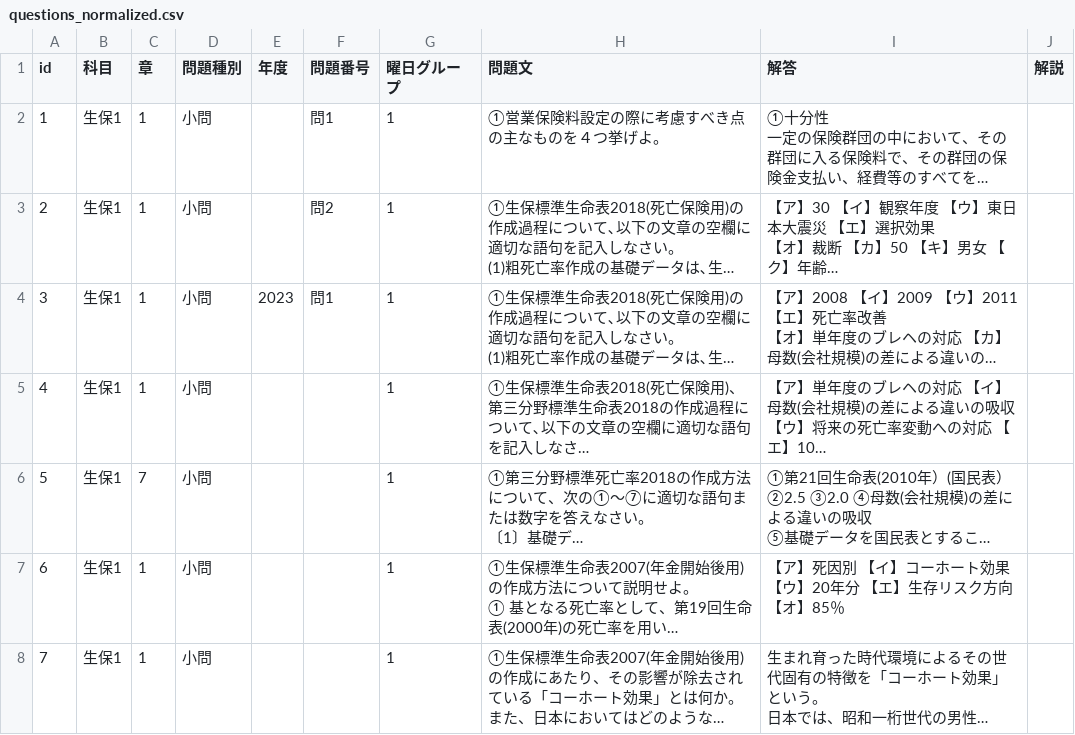
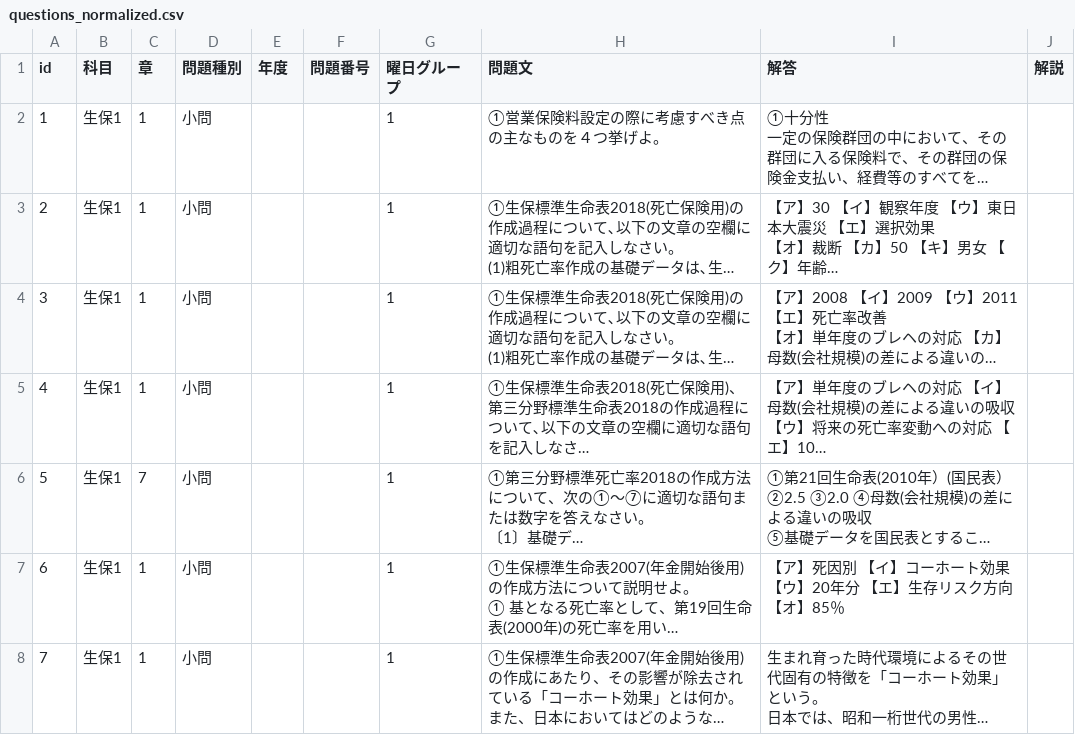
Before and after one commit to yoshi123027-del/actuary-app-seiho1, a CSV file: questions_normalized.csv, drawn as a sheet; only a part is shown; long unchanged cells end in …; the diff names each change by its address in the sheet, - before the commit and + after, or states it on an @@ line.

Commit message:
Add files via upload

```diff
--- a/questions_normalized.csv
+++ b/questions_normalized.csv
-F2 (問題番号): 問1
+F2 (問題番号): (empty)
-F3 (問題番号): 問2
+F3 (問題番号): (empty)
-E4 (年度): 2023
+E4 (年度): (empty)
-F4 (問題番号): 問1
+F4 (問題番号): (empty)
```
